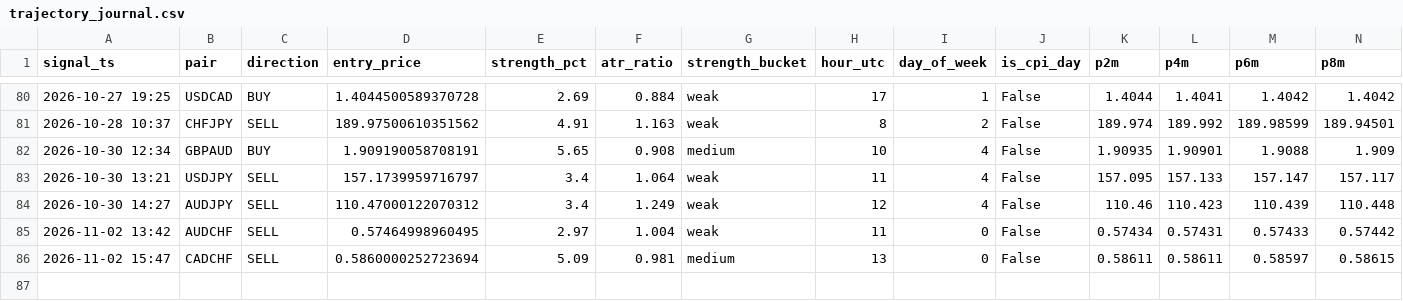
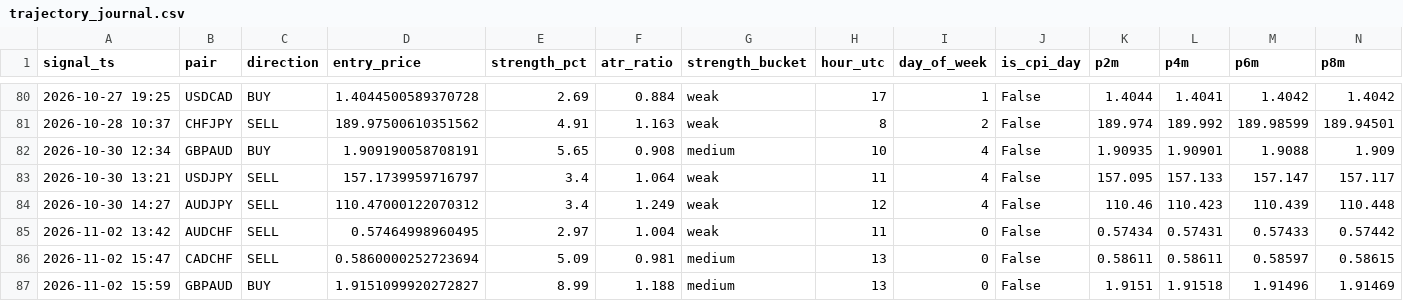
Before and after one commit to torium-art/forex-signal-bot, a CSV file: trajectory_journal.csv, drawn as a sheet; only a part is shown, gaps mark what is left out; rows hold the shown columns only; the diff names each change by its address in the sheet, - before the commit and + after, or states it on an @@ line.

```diff
--- a/trajectory_journal.csv
+++ b/trajectory_journal.csv
+row 87: 2026-11-02 15:59 | GBPAUD | BUY | 1.9151099920272827 | 8.99 | 1.188 | medium | 13 | 0 | False | 1.9151 | 1.91518 | 1.91496 | 1.91469
```
Also changed, not shown: outcomes_journal.csv, 1 other file.
